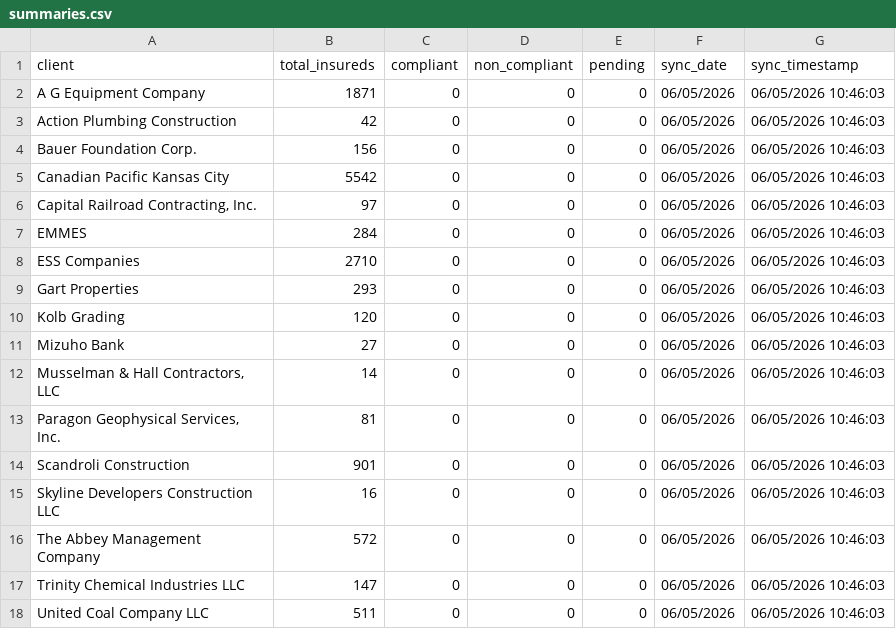
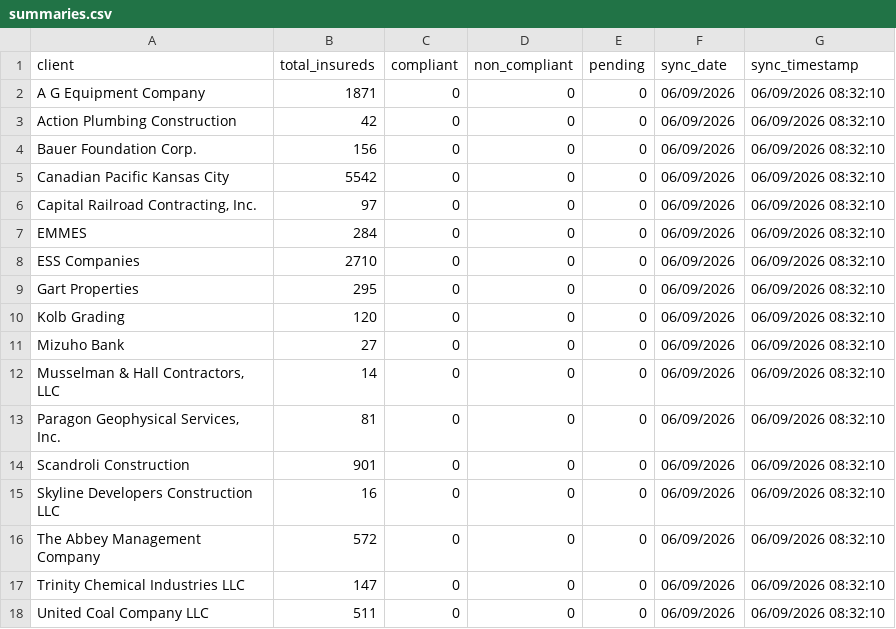
Before and after one commit to HUBCertSecure/client-management-platform, a CSV file: data/evident/summaries.csv, drawn as a sheet.

```diff
--- a/data/evident/summaries.csv
+++ b/data/evident/summaries.csv
@@ -1,18 +1,18 @@
 client,total_insureds,compliant,non_compliant,pending,sync_date,sync_timestamp
-A G Equipment Company,1871,0,0,0,06/05/2026,06/05/2026 10:46:03
-Action Plumbing Construction,42,0,0,0,06/05/2026,06/05/2026 10:46:03
-Bauer Foundation Corp.,156,0,0,0,06/05/2026,06/05/2026 10:46:03
-Canadian Pacific Kansas City,5542,0,0,0,06/05/2026,06/05/2026 10:46:03
-"Capital Railroad Contracting, Inc.",97,0,0,0,06/05/2026,06/05/2026 10:46:03
-EMMES,284,0,0,0,06/05/2026,06/05/2026 10:46:03
-ESS Companies,2710,0,0,0,06/05/2026,06/05/2026 10:46:03
-Gart Properties,293,0,0,0,06/05/2026,06/05/2026 10:46:03
-Kolb Grading,120,0,0,0,06/05/2026,06/05/2026 10:46:03
-Mizuho Bank,27,0,0,0,06/05/2026,06/05/2026 10:46:03
-"Musselman & Hall Contractors, LLC",14,0,0,0,06/05/2026,06/05/2026 10:46:03
-"Paragon Geophysical Services, Inc.",81,0,0,0,06/05/2026,06/05/2026 10:46:03
-Scandroli Construction,901,0,0,0,06/05/2026,06/05/2026 10:46:03
-Skyline Developers Construction LLC,16,0,0,0,06/05/2026,06/05/2026 10:46:03
-The Abbey Management Company,572,0,0,0,06/05/2026,06/05/2026 10:46:03
-Trinity Chemical Industries LLC,147,0,0,0,06/05/2026,06/05/2026 10:46:03
-United Coal Company LLC,511,0,0,0,06/05/2026,06/05/2026 10:46:03
+A G Equipment Company,1871,0,0,0,06/09/2026,06/09/2026 08:32:10
+Action Plumbing Construction,42,0,0,0,06/09/2026,06/09/2026 08:32:10
+Bauer Foundation Corp.,156,0,0,0,06/09/2026,06/09/2026 08:32:10
+Canadian Pacific Kansas City,5542,0,0,0,06/09/2026,06/09/2026 08:32:10
+"Capital Railroad Contracting, Inc.",97,0,0,0,06/09/2026,06/09/2026 08:32:10
+EMMES,284,0,0,0,06/09/2026,06/09/2026 08:32:10
+ESS Companies,2710,0,0,0,06/09/2026,06/09/2026 08:32:10
+Gart Properties,295,0,0,0,06/09/2026,06/09/2026 08:32:10
+Kolb Grading,120,0,0,0,06/09/2026,06/09/2026 08:32:10
+Mizuho Bank,27,0,0,0,06/09/2026,06/09/2026 08:32:10
+"Musselman & Hall Contractors, LLC",14,0,0,0,06/09/2026,06/09/2026 08:32:10
+"Paragon Geophysical Services, Inc.",81,0,0,0,06/09/2026,06/09/2026 08:32:10
+Scandroli Construction,901,0,0,0,06/09/2026,06/09/2026 08:32:10
+Skyline Developers Construction LLC,16,0,0,0,06/09/2026,06/09/2026 08:32:10
+The Abbey Management Company,572,0,0,0,06/09/2026,06/09/2026 08:32:10
+Trinity Chemical Industries LLC,147,0,0,0,06/09/2026,06/09/2026 08:32:10
+United Coal Company LLC,511,0,0,0,06/09/2026,06/09/2026 08:32:10
```
Also changed, not shown: data/evident/sync_metadata.csv, 7 other files.
